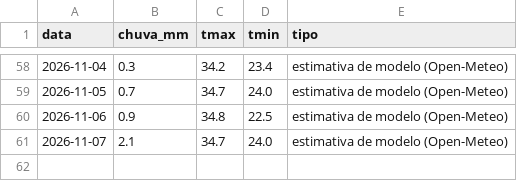
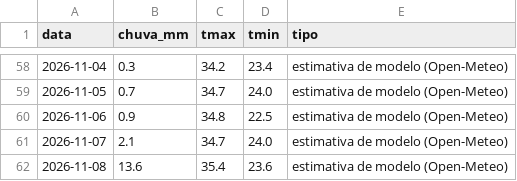
Before and after one commit to rjguimaraes/daily-brief, a CSV file: data/weather/to_lagoa_azul.csv, drawn as a sheet; only a part is shown, gaps mark what is left out.

```diff
--- a/data/weather/to_lagoa_azul.csv
+++ b/data/weather/to_lagoa_azul.csv
@@ -61 +61,2 @@ data,chuva_mm,tmax,tmin,tipo
 2026-11-07,2.1,34.7,24.0,estimativa de modelo (Open-Meteo)
+2026-11-08,13.6,35.4,23.6,estimativa de modelo (Open-Meteo)
```
Also changed, not shown: data/series/bitcoin.csv, data/weather/go_quirinopolis.csv, 6 other files.
